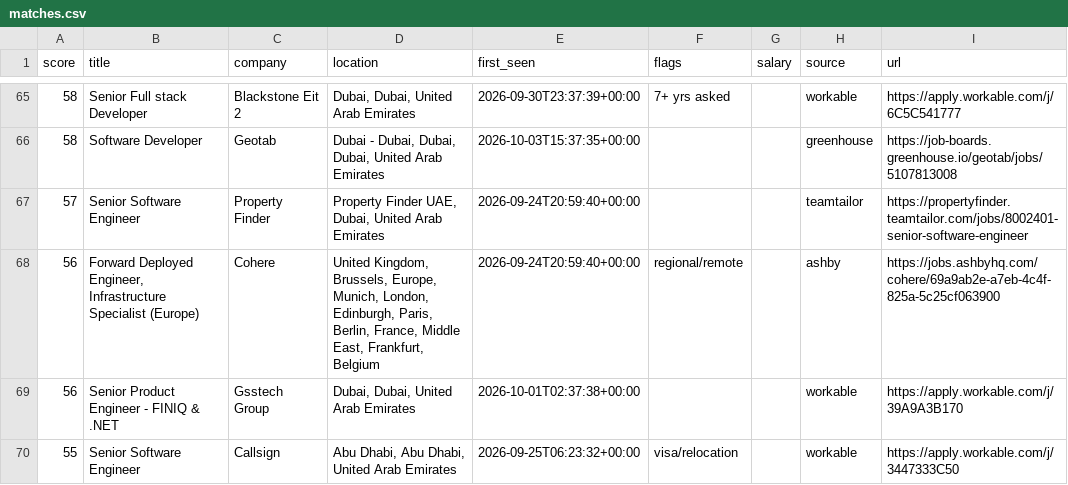
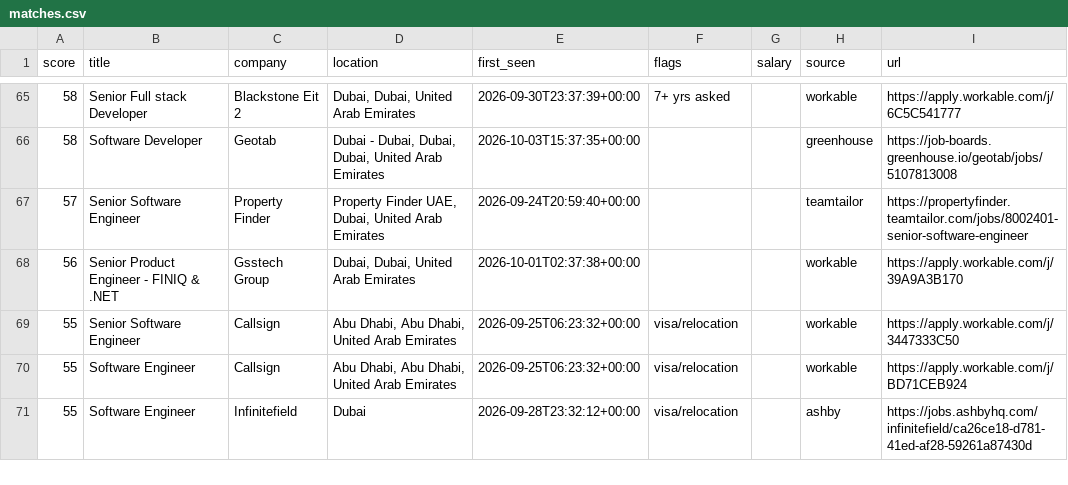
Before and after one commit to hafiz-hilalhumaid/uae-job-radar, a CSV file: data/matches.csv, drawn as a sheet; only a part is shown, gaps mark what is left out; the shorter side is filled out with more unchanged rows; the diff names each change by its address in the sheet, - before the commit and + after, or states it on an @@ line.

```diff
--- a/data/matches.csv
+++ b/data/matches.csv
-row 68: 56 | Forward Deployed Engineer, Infrastructure Specialist (Europe) | Cohere | United Kingdom, Brussels, Europe, Munich, London, Edinburgh, Paris, Berlin, France, Middle East, Frankfurt, Belgium | 2026-09-24T20:59:40+00:00 | regional/remote |  | ashby | https://jobs.ashbyhq.com/cohere/69a9ab2e-a7eb-4c4f-825a-5c25cf063900
```
Also changed, not shown: 3 other files.
